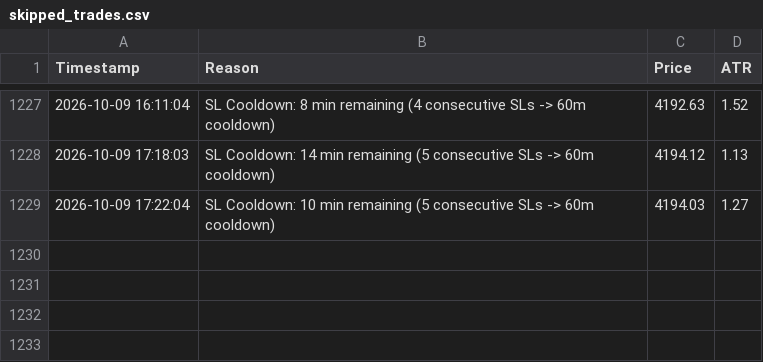
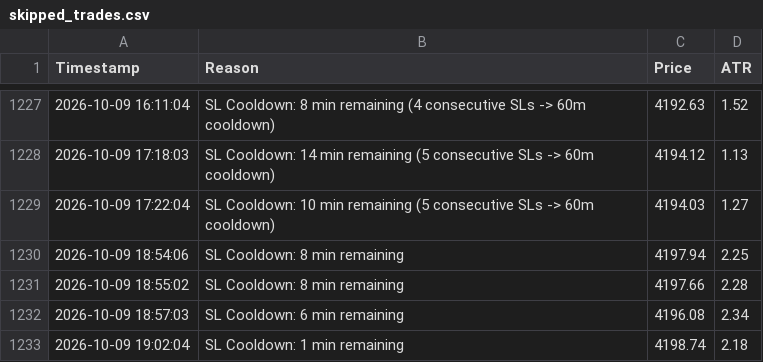
Before and after one commit to shashidaren/gold-trading-bot, a CSV file: skipped_trades.csv, drawn as a sheet; only a part is shown, gaps mark what is left out.

```diff
--- a/skipped_trades.csv
+++ b/skipped_trades.csv
@@ -1229 +1229,5 @@ Timestamp,Reason,Price,ATR
 2026-10-09 17:22:04,SL Cooldown: 10 min remaining (5 consecutive SLs -> 60m cooldown),4194.03,1.27
+2026-10-09 18:54:06,SL Cooldown: 8 min remaining,4197.94,2.25
+2026-10-09 18:55:02,SL Cooldown: 8 min remaining,4197.66,2.28
+2026-10-09 18:57:03,SL Cooldown: 6 min remaining,4196.08,2.34
+2026-10-09 19:02:04,SL Cooldown: 1 min remaining,4198.74,2.18
```
Also changed, not shown: trades.csv, 2 other files.
